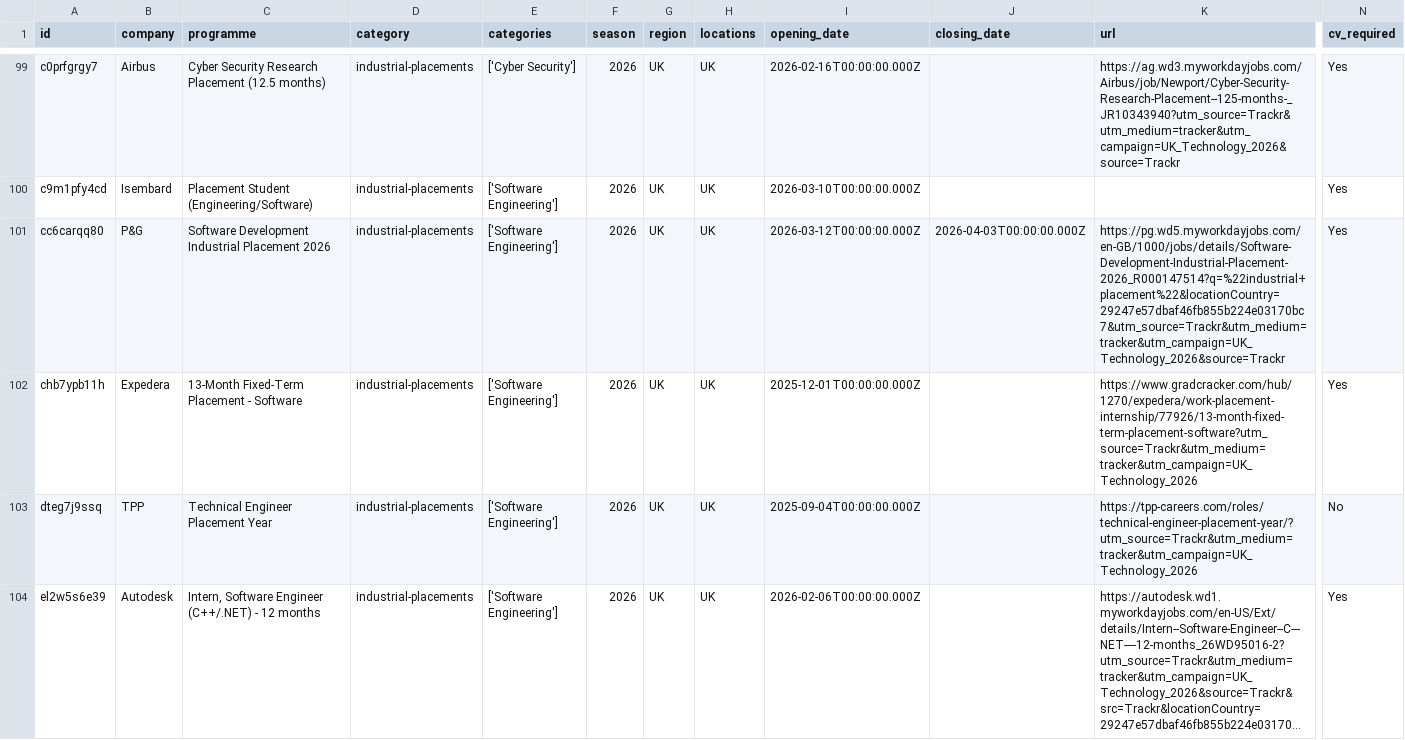
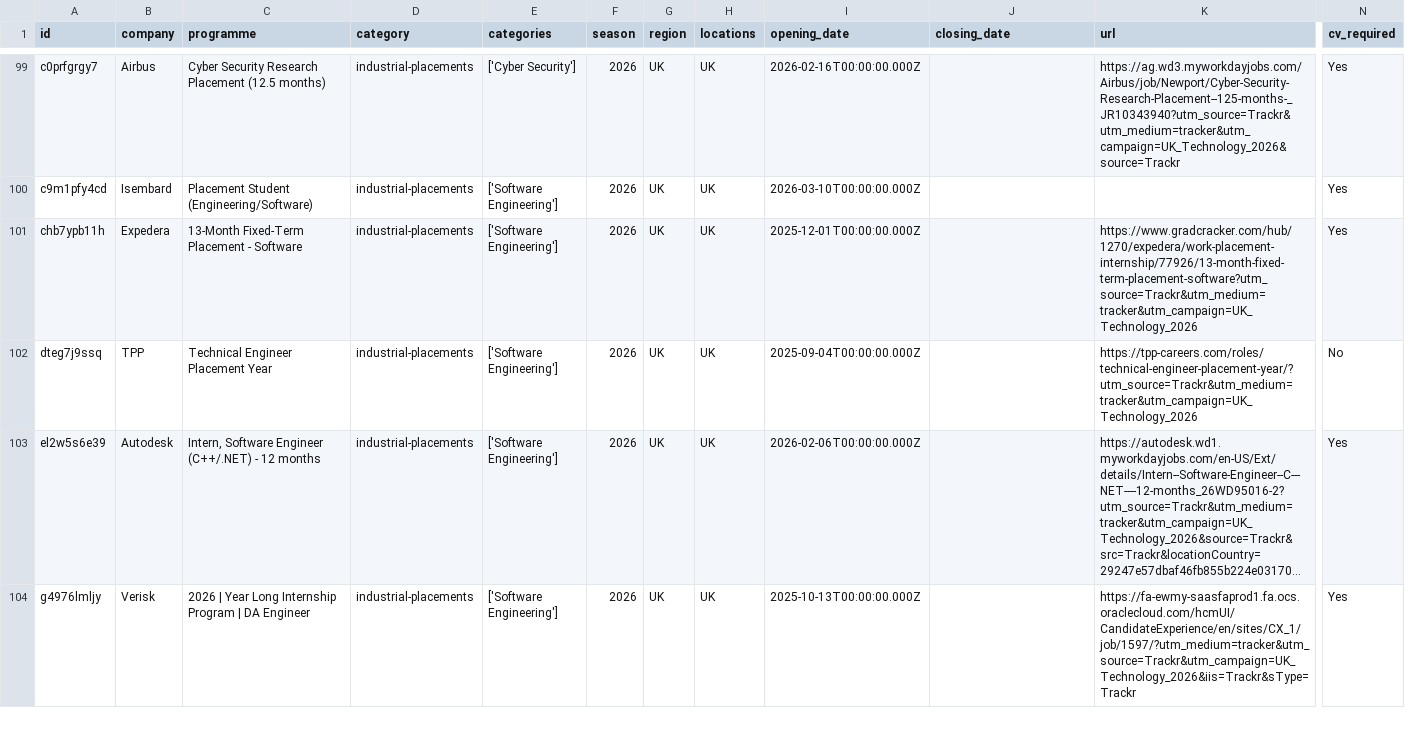
Before and after one commit to Mhmiah8/StudentStack, a CSV file: data/jobs_latest.csv, drawn as a sheet; only a part is shown, gaps mark what is left out; the shorter side is filled out with more unchanged rows; long unchanged cells end in …; rows hold the shown columns only; the diff names each change by its address in the sheet, - before the commit and + after, or states it on an @@ line.

```diff
--- a/data/jobs_latest.csv
+++ b/data/jobs_latest.csv
-row 101: cc6carqq80 | P&G | Software Development Industrial Placement 2026 | industrial-placements | ['Software Engineering'] | 2026 | UK | UK | 2026-03-12T00:00:00.000Z | 2026-04-03T00:00:00.000Z | https://pg.wd5.myworkdayjobs.com/en-GB/1000/jobs/details/Software-Development-Industrial-Placement-2026_R000147514?q=%22industrial+placement%22&locationCountry=29247e57dbaf46fb855b224e03170bc7&utm_source=Trackr&utm_medium=tracker&utm_campaign=UK_Technology_2026&source=Trackr | Yes
```
Also changed, not shown: 6 other files.
